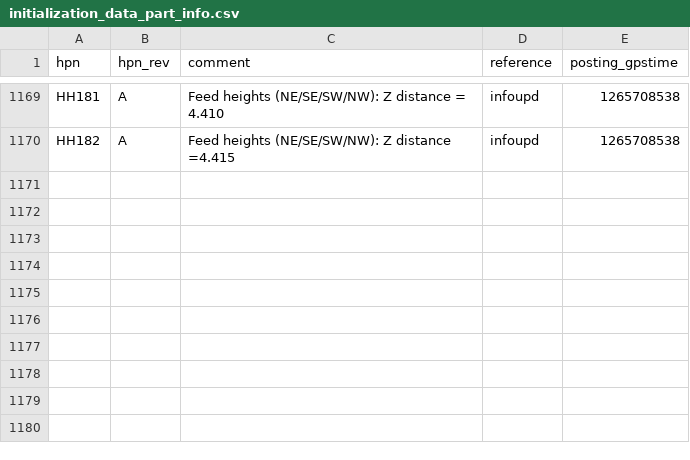
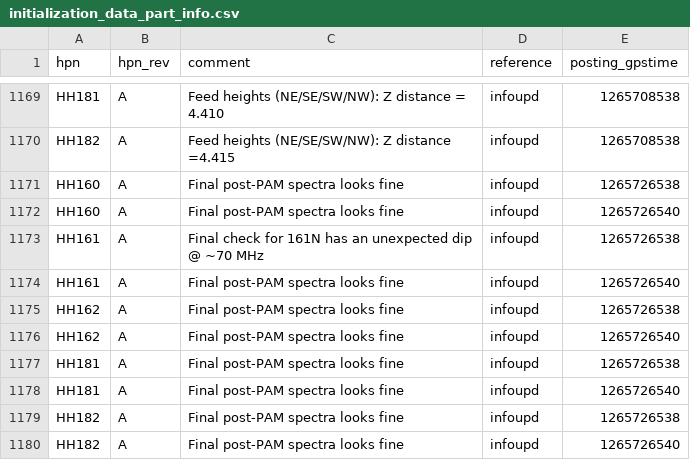
Before and after one commit to HERA-Team/hera_cm_db_updates, a CSV file: initialization_data_part_info.csv, drawn as a sheet; only a part is shown, gaps mark what is left out; the diff names each change by its address in the sheet, - before the commit and + after, or states it on an @@ line.

```diff
--- a/initialization_data_part_info.csv
+++ b/initialization_data_part_info.csv
+row 1171: HH160 | A | Final post-PAM spectra looks fine | infoupd | 1265726538
+row 1172: HH160 | A | Final post-PAM spectra looks fine | infoupd | 1265726540
+row 1173: HH161 | A | Final check for 161N has an unexpected dip @ ~70 MHz | infoupd | 1265726538
+row 1174: HH161 | A | Final post-PAM spectra looks fine | infoupd | 1265726540
+row 1175: HH162 | A | Final post-PAM spectra looks fine | infoupd | 1265726538
+row 1176: HH162 | A | Final post-PAM spectra looks fine | infoupd | 1265726540
+row 1177: HH181 | A | Final post-PAM spectra looks fine | infoupd | 1265726538
+row 1178: HH181 | A | Final post-PAM spectra looks fine | infoupd | 1265726540
+row 1179: HH182 | A | Final post-PAM spectra looks fine | infoupd | 1265726538
+row 1180: HH182 | A | Final post-PAM spectra looks fine | infoupd | 1265726540
```
Also changed, not shown: initialization_data_apriori_antenna.csv, 1 other file.
